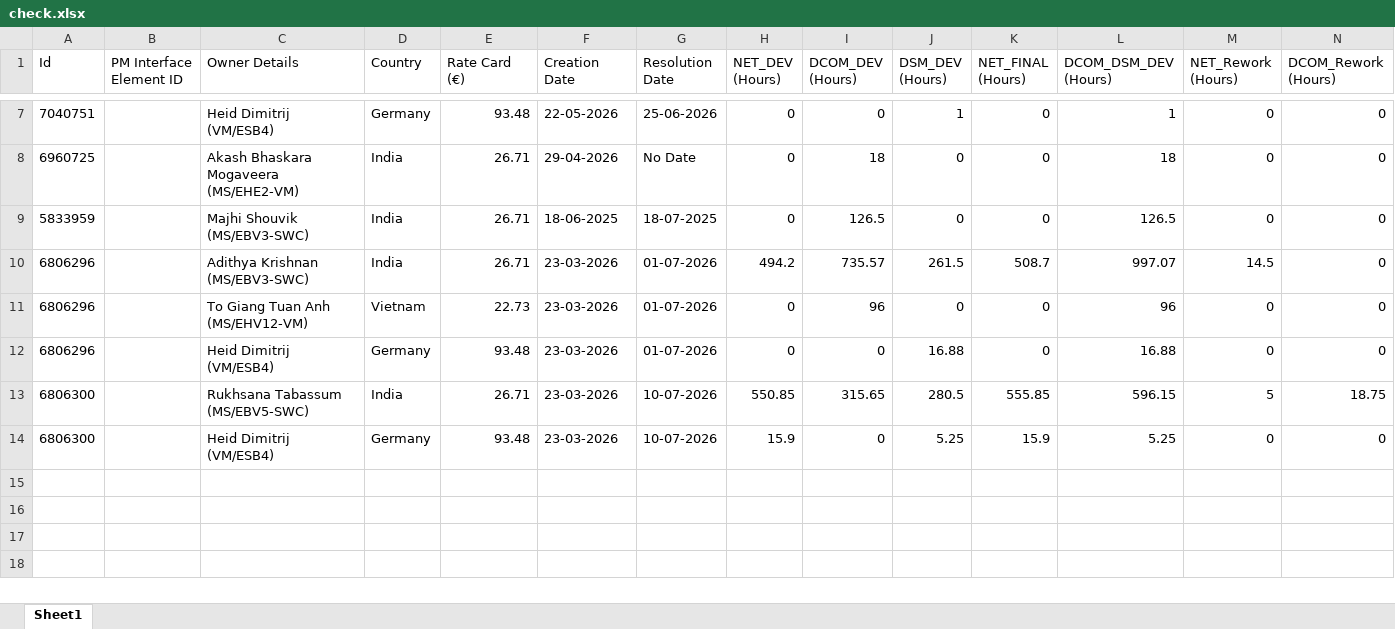
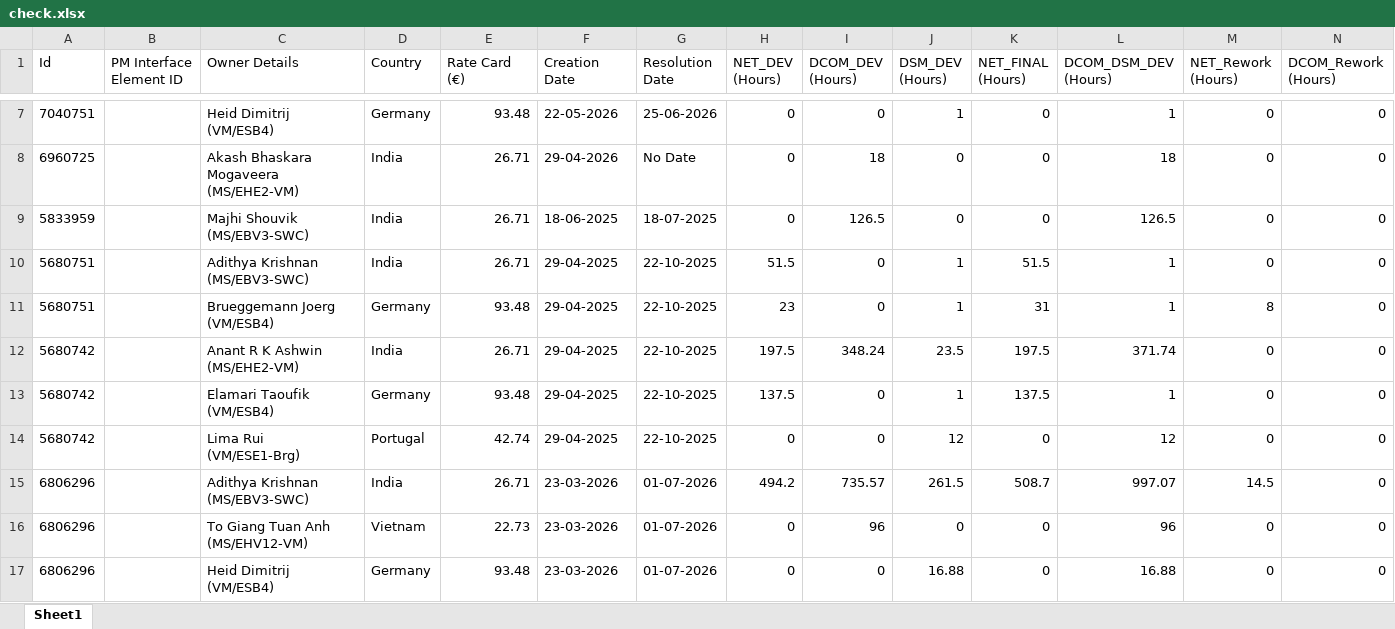
Before and after one commit to Pratyaksh5642/TOTAL-TIME, an Excel workbook: check.xlsx, sheet Sheet1, drawn as a sheet; only a part is shown, gaps mark what is left out; the shorter side is filled out with more unchanged rows; values as stored, in another font and other column widths than the file's, no borders; rows hold the shown columns only; the diff covers the shown part only; the diff names each change by its address in the sheet, - before the commit and + after, or states it on an @@ line.

```diff
--- a/check.xlsx (sheet Sheet1)
+++ b/check.xlsx (sheet Sheet1)
+row 10: 5680751 |  | Adithya Krishnan (MS/EBV3-SWC) | India | 26.71 | 29-04-2025 | 22-10-2025 | 51.5 | 0 | 1 | 51.5 | 1 | 0 | 0
+row 11: 5680751 |  | Brueggemann Joerg (VM/ESB4) | Germany | 93.48 | 29-04-2025 | 22-10-2025 | 23 | 0 | 1 | 31 | 1 | 8 | 0
+row 12: 5680742 |  | Anant R K Ashwin (MS/EHE2-VM) | India | 26.71 | 29-04-2025 | 22-10-2025 | 197.5 | 348.24 | 23.5 | 197.5 | 371.74 | 0 | 0
+row 13: 5680742 |  | Elamari Taoufik (VM/ESB4) | Germany | 93.48 | 29-04-2025 | 22-10-2025 | 137.5 | 0 | 1 | 137.5 | 1 | 0 | 0
+row 14: 5680742 |  | Lima Rui (VM/ESE1-Brg) | Portugal | 42.74 | 29-04-2025 | 22-10-2025 | 0 | 0 | 12 | 0 | 12 | 0 | 0
```
Also changed, not shown: 8 added rows and 2 moved rows elsewhere in this sheet, 32 other files.
